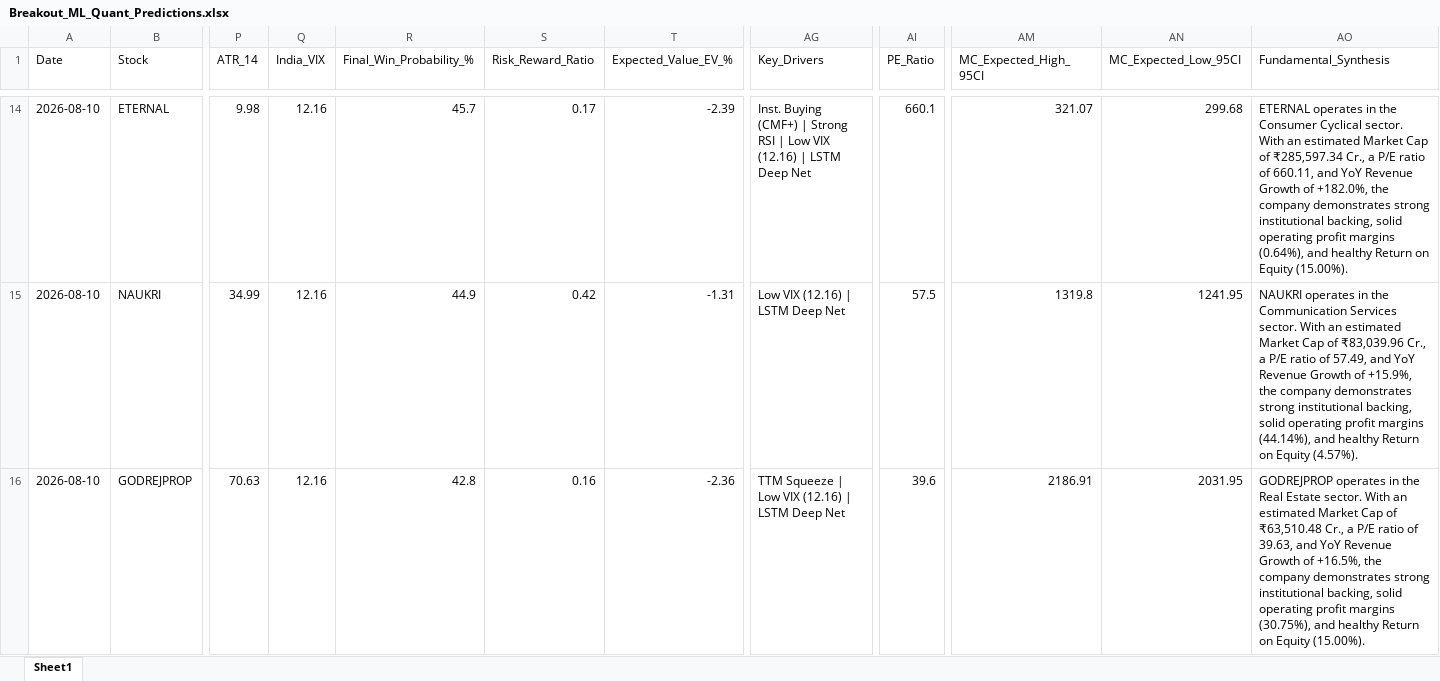
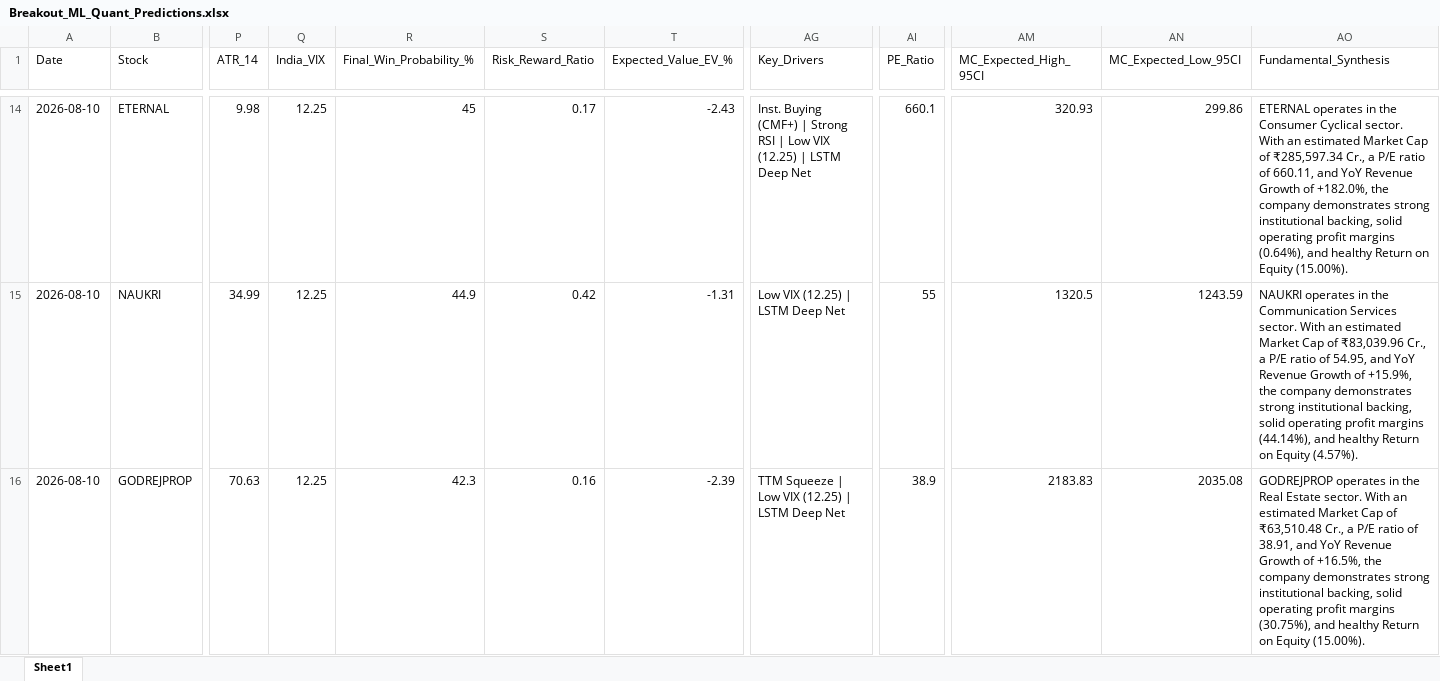
Before and after one commit to chiragkuk24/Final-Stocks, an Excel workbook: Breakout_ML_Quant_Predictions.xlsx, sheet Sheet1, drawn as a sheet; only a part is shown, gaps mark what is left out; values as stored, in another font and other column widths than the file's, no borders; the diff covers the shown part only; the diff names each change by its address in the sheet, - before the commit and + after, or states it on an @@ line.

```diff
--- a/Breakout_ML_Quant_Predictions.xlsx (sheet Sheet1)
+++ b/Breakout_ML_Quant_Predictions.xlsx (sheet Sheet1)
-Q14:Q16 (India_VIX): 12.16
+Q14:Q16 (India_VIX): 12.25
-R14 (Final_Win_Probability_%): 45.7
+R14 (Final_Win_Probability_%): 45
-T14 (Expected_Value_EV_%): -2.39
+T14 (Expected_Value_EV_%): -2.43
-AG14 (Key_Drivers): …Low VIX (12.16) | LSTM…
+AG14 (Key_Drivers): …Low VIX (12.25) | LSTM…
-AM14 (MC_Expected_High_95CI): 321.07
+AM14 (MC_Expected_High_95CI): 320.93
-AN14 (MC_Expected_Low_95CI): 299.68
+AN14 (MC_Expected_Low_95CI): 299.86
-AG15 (Key_Drivers): Low VIX (12.16) | LSTM Deep Net
+AG15 (Key_Drivers): Low VIX (12.25) | LSTM Deep Net
-AI15 (PE_Ratio): 57.5
+AI15 (PE_Ratio): 55
-AM15 (MC_Expected_High_95CI): 1319.8
+AM15 (MC_Expected_High_95CI): 1320.5
-AN15 (MC_Expected_Low_95CI): 1241.95
+AN15 (MC_Expected_Low_95CI): 1243.59
-AO15 (Fundamental_Synthesis): …ratio of 57.49, and YoY…
+AO15 (Fundamental_Synthesis): …ratio of 54.95, and YoY…
-R16 (Final_Win_Probability_%): 42.8
+R16 (Final_Win_Probability_%): 42.3
-T16 (Expected_Value_EV_%): -2.36
+T16 (Expected_Value_EV_%): -2.39
-AG16 (Key_Drivers): TTM Squeeze | Low VIX (12.16) | LSTM Deep Net
+AG16 (Key_Drivers): TTM Squeeze | Low VIX (12.25) | LSTM Deep Net
-AI16 (PE_Ratio): 39.6
+AI16 (PE_Ratio): 38.9
-AM16 (MC_Expected_High_95CI): 2186.91
+AM16 (MC_Expected_High_95CI): 2183.83
-AN16 (MC_Expected_Low_95CI): 2031.95
+AN16 (MC_Expected_Low_95CI): 2035.08
-AO16 (Fundamental_Synthesis): …ratio of 39.63, and YoY…
+AO16 (Fundamental_Synthesis): …ratio of 38.91, and YoY…
```
Also changed, not shown: 1 added row, 1 removed row and 113 edited cells elsewhere in this sheet, Final_Breakout_List.xlsx, 2 other files.
